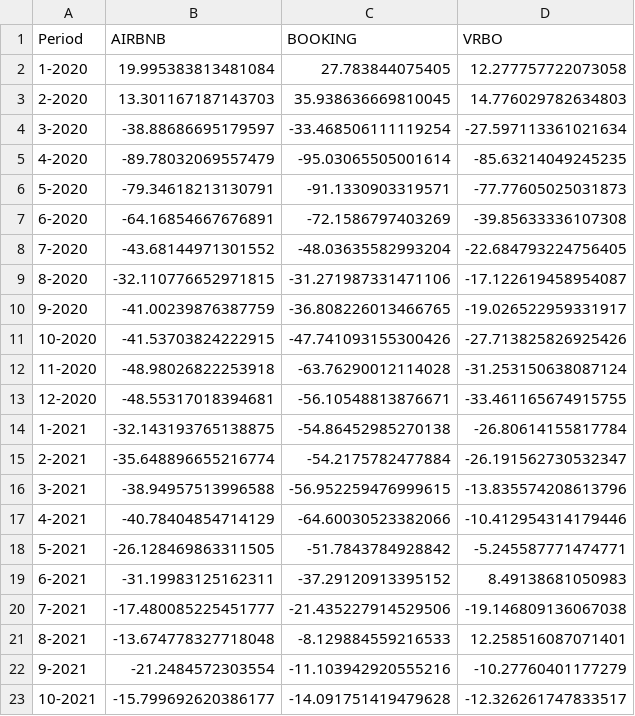
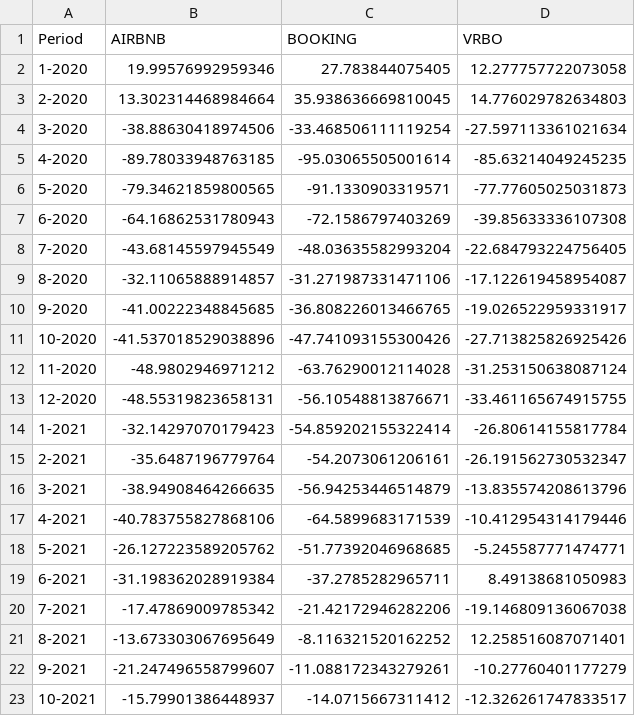
Before and after one commit to yasmine1995/marketing_tracker, a CSV file: ota_bookings.csv, drawn as a sheet; only a part is shown; the diff covers the shown part only.

```diff
--- a/ota_bookings.csv
+++ b/ota_bookings.csv
@@ -1,23 +1,23 @@
 Period,AIRBNB,BOOKING,VRBO
-1-2020,19.995383813481084,27.783844075405,12.277757722073058
-2-2020,13.301167187143703,35.938636669810045,14.776029782634803
-3-2020,-38.88686695179597,-33.468506111119254,-27.597113361021634
-4-2020,-89.78032069557479,-95.03065505001614,-85.63214049245235
-5-2020,-79.34618213130791,-91.1330903319571,-77.77605025031873
-6-2020,-64.16854667676891,-72.1586797403269,-39.85633336107308
-7-2020,-43.68144971301552,-48.03635582993204,-22.684793224756405
-8-2020,-32.110776652971815,-31.271987331471106,-17.122619458954087
-9-2020,-41.00239876387759,-36.808226013466765,-19.026522959331917
-10-2020,-41.53703824222915,-47.741093155300426,-27.713825826925426
-11-2020,-48.98026822253918,-63.76290012114028,-31.253150638087124
-12-2020,-48.55317018394681,-56.10548813876671,-33.461165674915755
-1-2021,-32.143193765138875,-54.86452985270138,-26.80614155817784
-2-2021,-35.648896655216774,-54.2175782477884,-26.191562730532347
-3-2021,-38.94957513996588,-56.952259476999615,-13.835574208613796
-4-2021,-40.78404854714129,-64.60030523382066,-10.412954314179446
-5-2021,-26.128469863311505,-51.7843784928842,-5.245587771474771
-6-2021,-31.19983125162311,-37.29120913395152,8.49138681050983
-7-2021,-17.480085225451777,-21.435227914529506,-19.146809136067038
-8-2021,-13.674778327718048,-8.129884559216533,12.258516087071401
-9-2021,-21.2484572303554,-11.103942920555216,-10.27760401177279
-10-2021,-15.799692620386177,-14.091751419479628,-12.326261747833517
+1-2020,19.99576992959346,27.783844075405,12.277757722073058
+2-2020,13.302314468984664,35.938636669810045,14.776029782634803
+3-2020,-38.88630418974506,-33.468506111119254,-27.597113361021634
+4-2020,-89.78033948763185,-95.03065505001614,-85.63214049245235
+5-2020,-79.34621859800565,-91.1330903319571,-77.77605025031873
+6-2020,-64.16862531780943,-72.1586797403269,-39.85633336107308
+7-2020,-43.68145597945549,-48.03635582993204,-22.684793224756405
+8-2020,-32.11065888914857,-31.271987331471106,-17.122619458954087
+9-2020,-41.00222348845685,-36.808226013466765,-19.026522959331917
+10-2020,-41.537018529038896,-47.741093155300426,-27.713825826925426
+11-2020,-48.9802946971212,-63.76290012114028,-31.253150638087124
+12-2020,-48.55319823658131,-56.10548813876671,-33.461165674915755
+1-2021,-32.14297070179423,-54.859202155322414,-26.80614155817784
+2-2021,-35.6487196779764,-54.2073061206161,-26.191562730532347
+3-2021,-38.94908464266635,-56.94253446514879,-13.835574208613796
+4-2021,-40.783755827868106,-64.5899683171539,-10.412954314179446
+5-2021,-26.127223589205762,-51.77392046968685,-5.245587771474771
+6-2021,-31.198362028919384,-37.2785282965711,8.49138681050983
+7-2021,-17.47869009785342,-21.42172946282206,-19.146809136067038
+8-2021,-13.673303067695649,-8.116321520162252,12.258516087071401
+9-2021,-21.247496558799607,-11.088172343279261,-10.27760401177279
+10-2021,-15.79901386448937,-14.0715667311412,-12.326261747833517
```
Also changed, not shown: 52 edited cells elsewhere in this file, ADR.csv, LatAm_bookings.csv, 6 other files.
